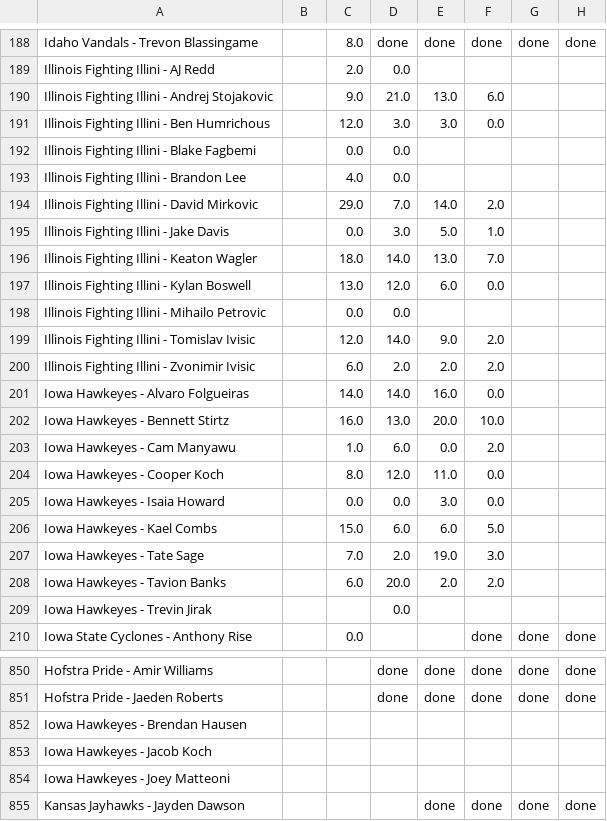
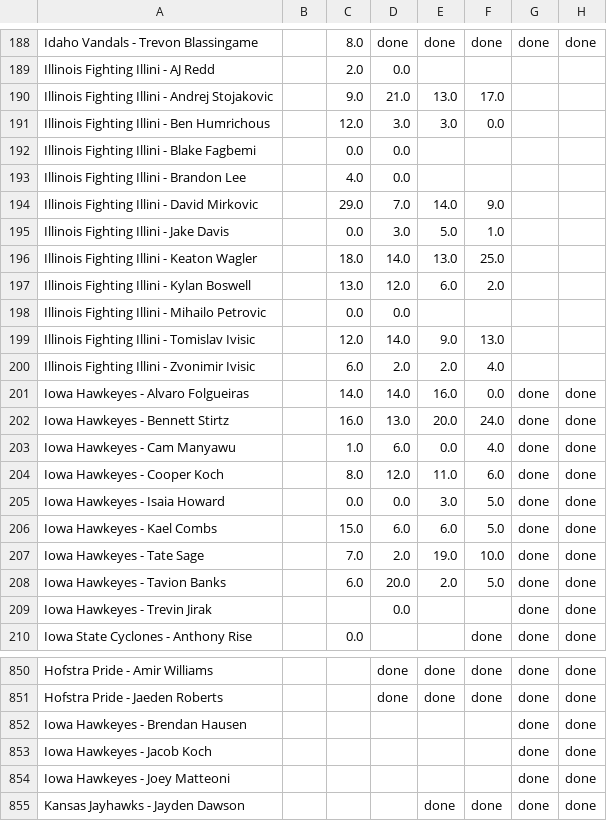
Before and after one commit to jdicello/NCAA_Player_Pool, a CSV file: output/tournament_stats.csv, drawn as a sheet; only a part is shown, gaps mark what is left out; the diff covers the shown part only.

```diff
--- a/output/tournament_stats.csv
+++ b/output/tournament_stats.csv
@@ -189,3 +189,3 @@ Idaho Vandals - Trevon Blassingame,,8.0,done,done,done,done,done
 Illinois Fighting Illini - AJ Redd,,2.0,0.0,,,,
-Illinois Fighting Illini - Andrej Stojakovic,,9.0,21.0,13.0,6.0,,
+Illinois Fighting Illini - Andrej Stojakovic,,9.0,21.0,13.0,17.0,,
 Illinois Fighting Illini - Ben Humrichous,,12.0,3.0,3.0,0.0,,
@@ -193,18 +193,18 @@ Illinois Fighting Illini - Blake Fagbemi,,0.0,0.0,,,,
 Illinois Fighting Illini - Brandon Lee,,4.0,0.0,,,,
-Illinois Fighting Illini - David Mirkovic,,29.0,7.0,14.0,2.0,,
+Illinois Fighting Illini - David Mirkovic,,29.0,7.0,14.0,9.0,,
 Illinois Fighting Illini - Jake Davis,,0.0,3.0,5.0,1.0,,
-Illinois Fighting Illini - Keaton Wagler,,18.0,14.0,13.0,7.0,,
-Illinois Fighting Illini - Kylan Boswell,,13.0,12.0,6.0,0.0,,
+Illinois Fighting Illini - Keaton Wagler,,18.0,14.0,13.0,25.0,,
+Illinois Fighting Illini - Kylan Boswell,,13.0,12.0,6.0,2.0,,
 Illinois Fighting Illini - Mihailo Petrovic,,0.0,0.0,,,,
-Illinois Fighting Illini - Tomislav Ivisic,,12.0,14.0,9.0,2.0,,
-Illinois Fighting Illini - Zvonimir Ivisic,,6.0,2.0,2.0,2.0,,
-Iowa Hawkeyes - Alvaro Folgueiras,,14.0,14.0,16.0,0.0,,
-Iowa Hawkeyes - Bennett Stirtz,,16.0,13.0,20.0,10.0,,
-Iowa Hawkeyes - Cam Manyawu,,1.0,6.0,0.0,2.0,,
-Iowa Hawkeyes - Cooper Koch,,8.0,12.0,11.0,0.0,,
-Iowa Hawkeyes - Isaia Howard,,0.0,0.0,3.0,0.0,,
-Iowa Hawkeyes - Kael Combs,,15.0,6.0,6.0,5.0,,
-Iowa Hawkeyes - Tate Sage,,7.0,2.0,19.0,3.0,,
-Iowa Hawkeyes - Tavion Banks,,6.0,20.0,2.0,2.0,,
-Iowa Hawkeyes - Trevin Jirak,,,0.0,,,,
+Illinois Fighting Illini - Tomislav Ivisic,,12.0,14.0,9.0,13.0,,
+Illinois Fighting Illini - Zvonimir Ivisic,,6.0,2.0,2.0,4.0,,
+Iowa Hawkeyes - Alvaro Folgueiras,,14.0,14.0,16.0,0.0,done,done
+Iowa Hawkeyes - Bennett Stirtz,,16.0,13.0,20.0,24.0,done,done
+Iowa Hawkeyes - Cam Manyawu,,1.0,6.0,0.0,4.0,done,done
+Iowa Hawkeyes - Cooper Koch,,8.0,12.0,11.0,6.0,done,done
+Iowa Hawkeyes - Isaia Howard,,0.0,0.0,3.0,5.0,done,done
+Iowa Hawkeyes - Kael Combs,,15.0,6.0,6.0,5.0,done,done
+Iowa Hawkeyes - Tate Sage,,7.0,2.0,19.0,10.0,done,done
+Iowa Hawkeyes - Tavion Banks,,6.0,20.0,2.0,5.0,done,done
+Iowa Hawkeyes - Trevin Jirak,,,0.0,,,done,done
 Iowa State Cyclones - Anthony Rise,,0.0,,,done,done,done
@@ -851,5 +851,5 @@ Hofstra Pride - Amir Williams,,,done,done,done,done,done
 Hofstra Pride - Jaeden Roberts,,,done,done,done,done,done
-Iowa Hawkeyes - Brendan Hausen,,,,,,,
-Iowa Hawkeyes - Jacob Koch,,,,,,,
-Iowa Hawkeyes - Joey Matteoni,,,,,,,
+Iowa Hawkeyes - Brendan Hausen,,,,,,done,done
+Iowa Hawkeyes - Jacob Koch,,,,,,done,done
+Iowa Hawkeyes - Joey Matteoni,,,,,,done,done
 Kansas Jayhawks - Jayden Dawson,,,,done,done,done,done
```
Also changed, not shown: 43 edited cells elsewhere in this file, output/2026_live_projections.csv, output/raw_tournament_stats.csv.
